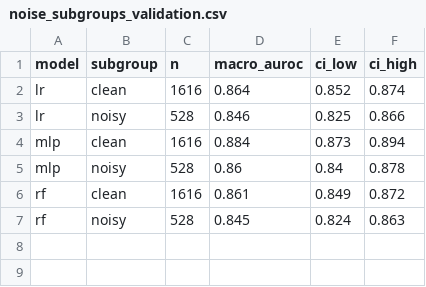
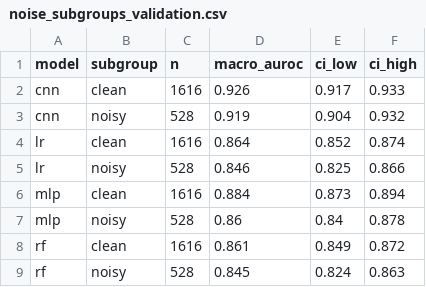
Before and after one commit to azlolliieu2025-star/ecg-robustness, a CSV file: reports/noise_subgroups_validation.csv, drawn as a sheet; the diff names each change by its address in the sheet, - before the commit and + after, or states it on an @@ line.

```diff
--- a/reports/noise_subgroups_validation.csv
+++ b/reports/noise_subgroups_validation.csv
+row 2: cnn | clean | 1616 | 0.926 | 0.917 | 0.933
+row 3: cnn | noisy | 528 | 0.919 | 0.904 | 0.932
```
Also changed, not shown: reports/table2_validation.csv, 2 other files.
